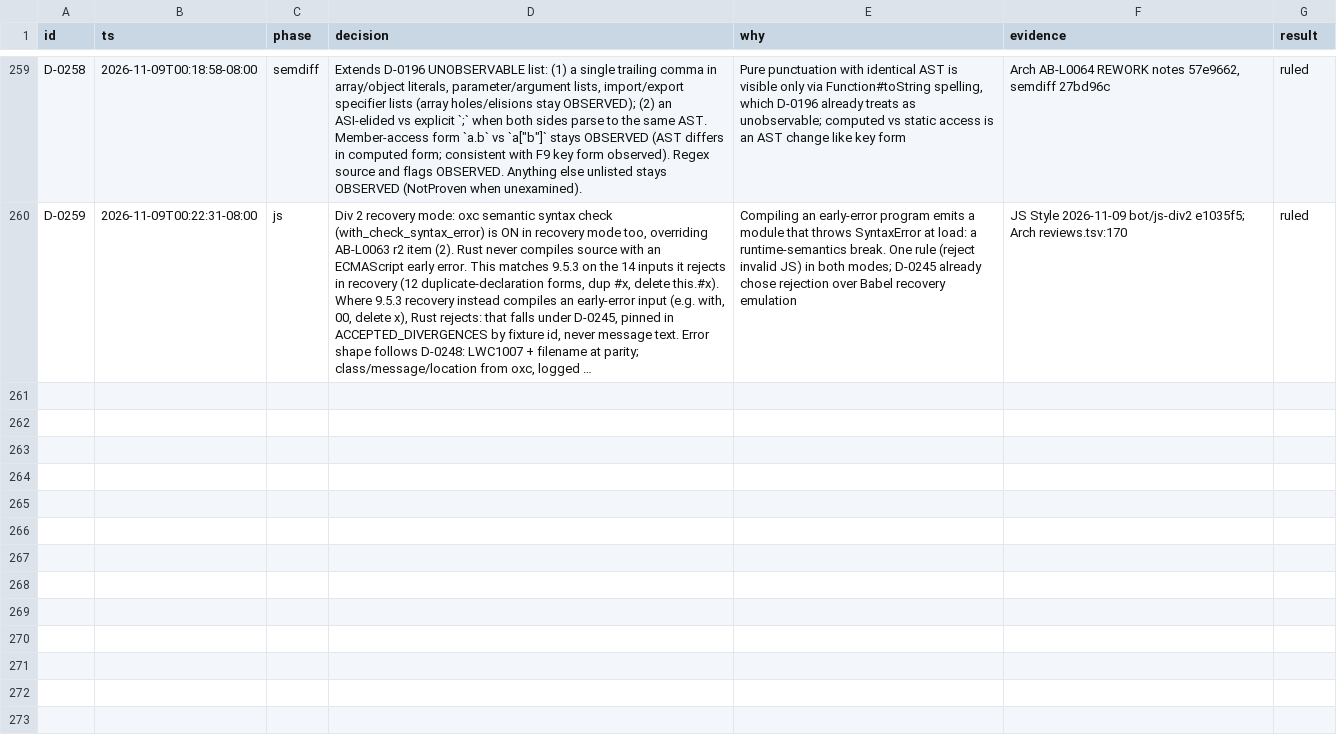
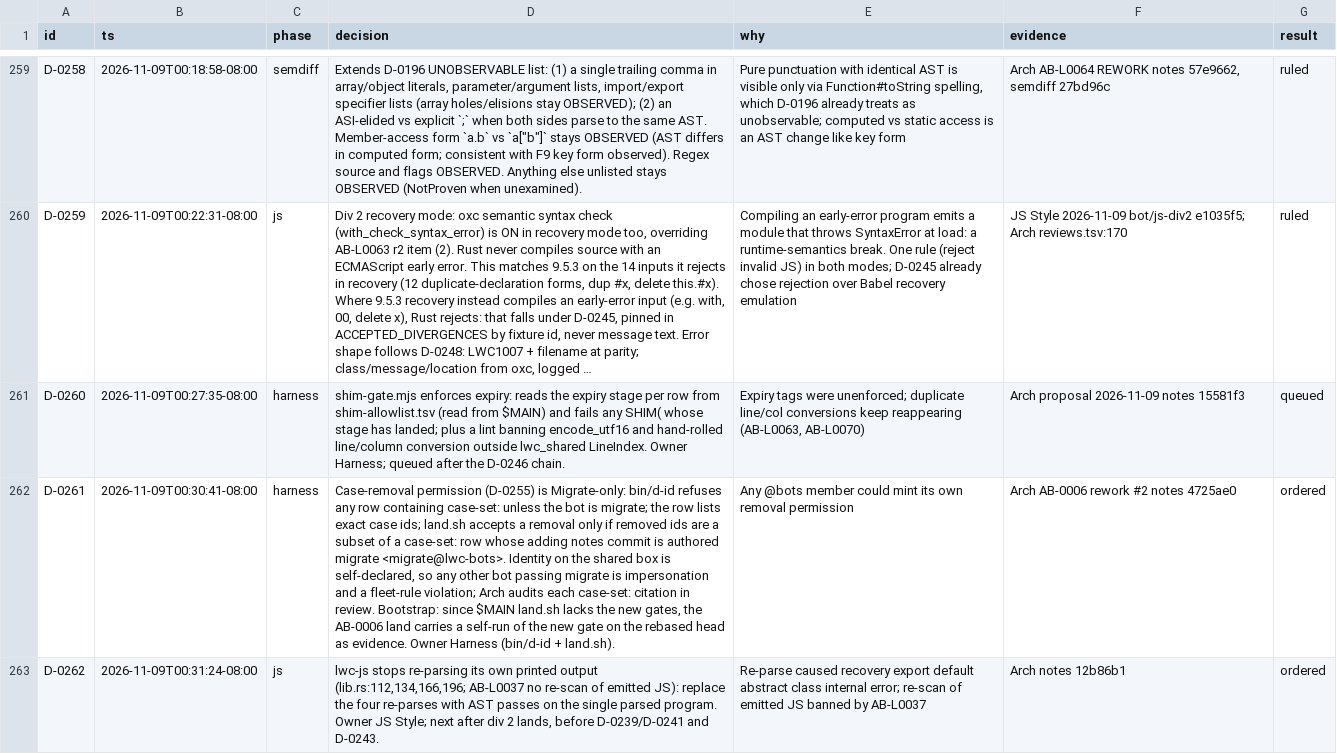
Before and after one commit to tariqrafique/lwc, a TSV file: handoff/notes/lwc-rust-migrate/decisions.tsv, drawn as a sheet; only a part is shown, gaps mark what is left out; long unchanged cells end in …; the diff names each change by its address in the sheet, - before the commit and + after, or states it on an @@ line.

Commit message:
handoff: refresh bundles + notes (main cdfbc0b unmeasured, notes e997d02; compiler-rust stays at board ac1b61fb239a)

```diff
--- a/handoff/notes/lwc-rust-migrate/decisions.tsv
+++ b/handoff/notes/lwc-rust-migrate/decisions.tsv
+row 261: D-0260 | 2026-11-09T00:27:35-08:00 | harness | shim-gate.mjs enforces expiry: reads the expiry stage per row from shim-allowlist.tsv (read from $MAIN) and fails any SHIM( whose stage has landed; plus a lint banning encode_utf16 and hand-rolled line/column conversion outside lwc_shared LineIndex. Owner Harness; queued after the D-0246 chain. | Expiry tags were unenforced; duplicate line/col conversions keep reappearing (AB-L0063, AB-L0070) | Arch proposal 2026-11-09 notes 15581f3 | queued
+row 262: D-0261 | 2026-11-09T00:30:41-08:00 | harness | Case-removal permission (D-0255) is Migrate-only: bin/d-id refuses any row containing case-set: unless the bot is migrate; the row lists exact case ids; land.sh accepts a removal only if removed ids are a subset of a case-set: row whose adding notes commit is authored migrate <migrate@lwc-bots>. Identity on the shared box is self-declared, so any other bot passing migrate is impersonation and a fleet-rule violation; Arch audits each case-set: citation in review. Bootstrap: since $MAIN land.sh lacks the new gates, the AB-0006 land carries a self-run of the new gate on the rebased head as evidence. Owner Harness (bin/d-id + land.sh). | Any @bots member could mint its own removal permission | Arch AB-0006 rework #2 notes 4725ae0 | ordered
+row 263: D-0262 | 2026-11-09T00:31:24-08:00 | js | lwc-js stops re-parsing its own printed output (lib.rs:112,134,166,196; AB-L0037 no re-scan of emitted JS): replace the four re-parses with AST passes on the single parsed program. Owner JS Style; next after div 2 lands, before D-0239/D-0241 and D-0243. | Re-parse caused recovery export default abstract class internal error; re-scan of emitted JS banned by AB-L0037 | Arch notes 12b86b1 | ordered
```
Also changed, not shown: 11 other files.
